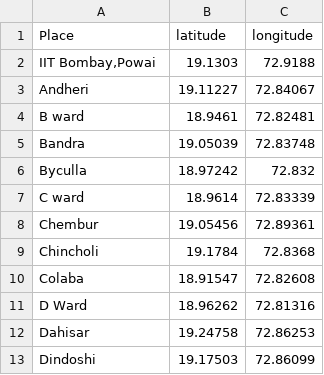
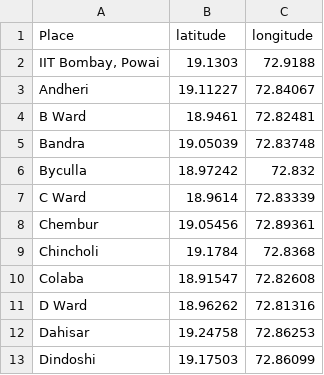
Before and after one commit to gulshan0007/leafletmap, a CSV file: server/static/csv/data1.csv, drawn as a sheet; only a part is shown; the diff covers the shown part only.

```diff
--- a/server/static/csv/data1.csv
+++ b/server/static/csv/data1.csv
@@ -1,8 +1,8 @@
 Place,latitude,longitude
-"IIT Bombay,Powai",19.1303,72.9188
+"IIT Bombay, Powai",19.1303,72.9188
 Andheri,19.11227,72.84067
-B ward,18.9461,72.82481
+B Ward,18.9461,72.82481
 Bandra,19.05039,72.83748
 Byculla,18.97242,72.832
-C ward,18.9614,72.83339
+C Ward,18.9614,72.83339
 Chembur,19.05456,72.89361
```
Also changed, not shown: 10 edited cells elsewhere in this file, 24 other files.
